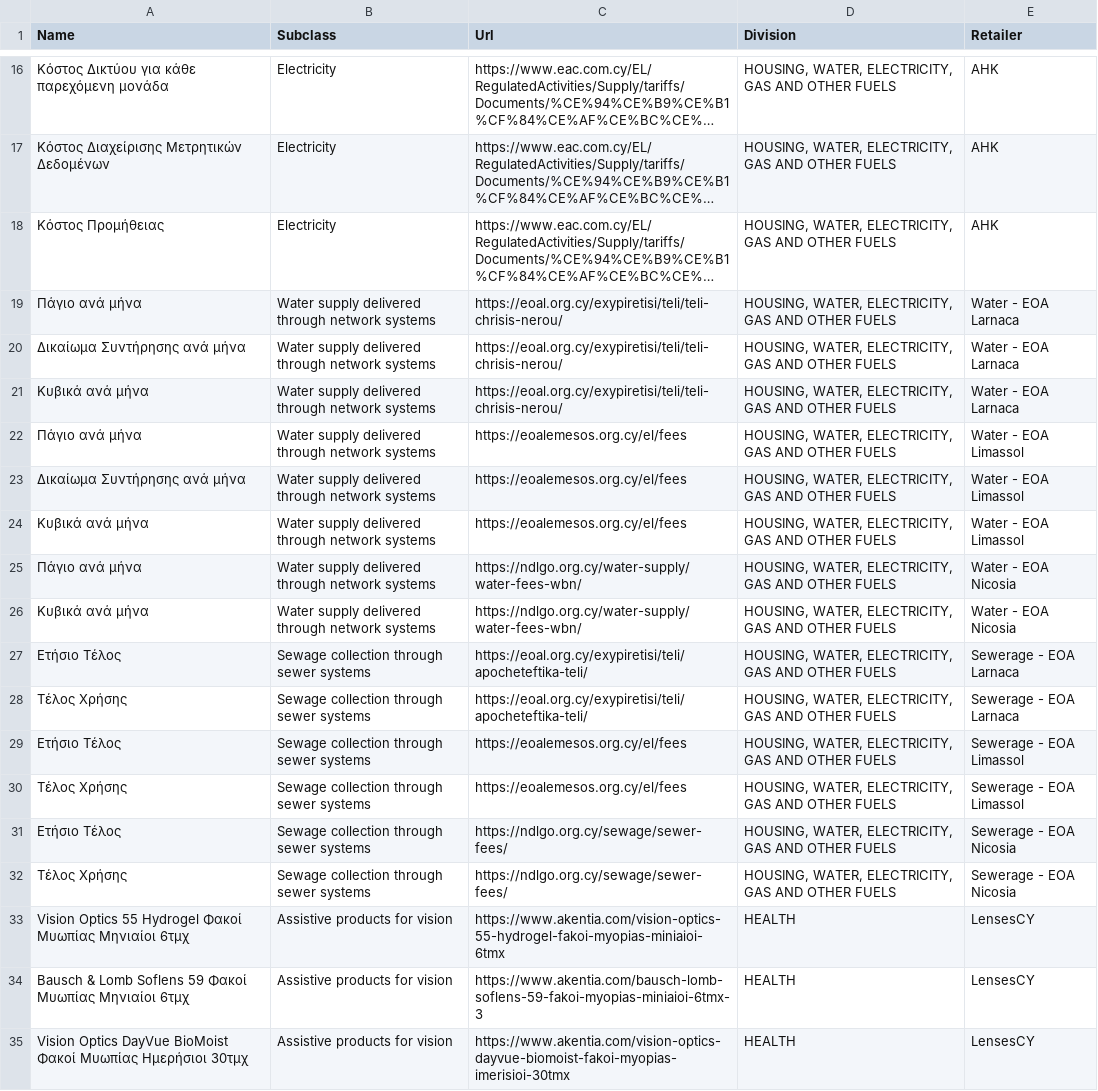
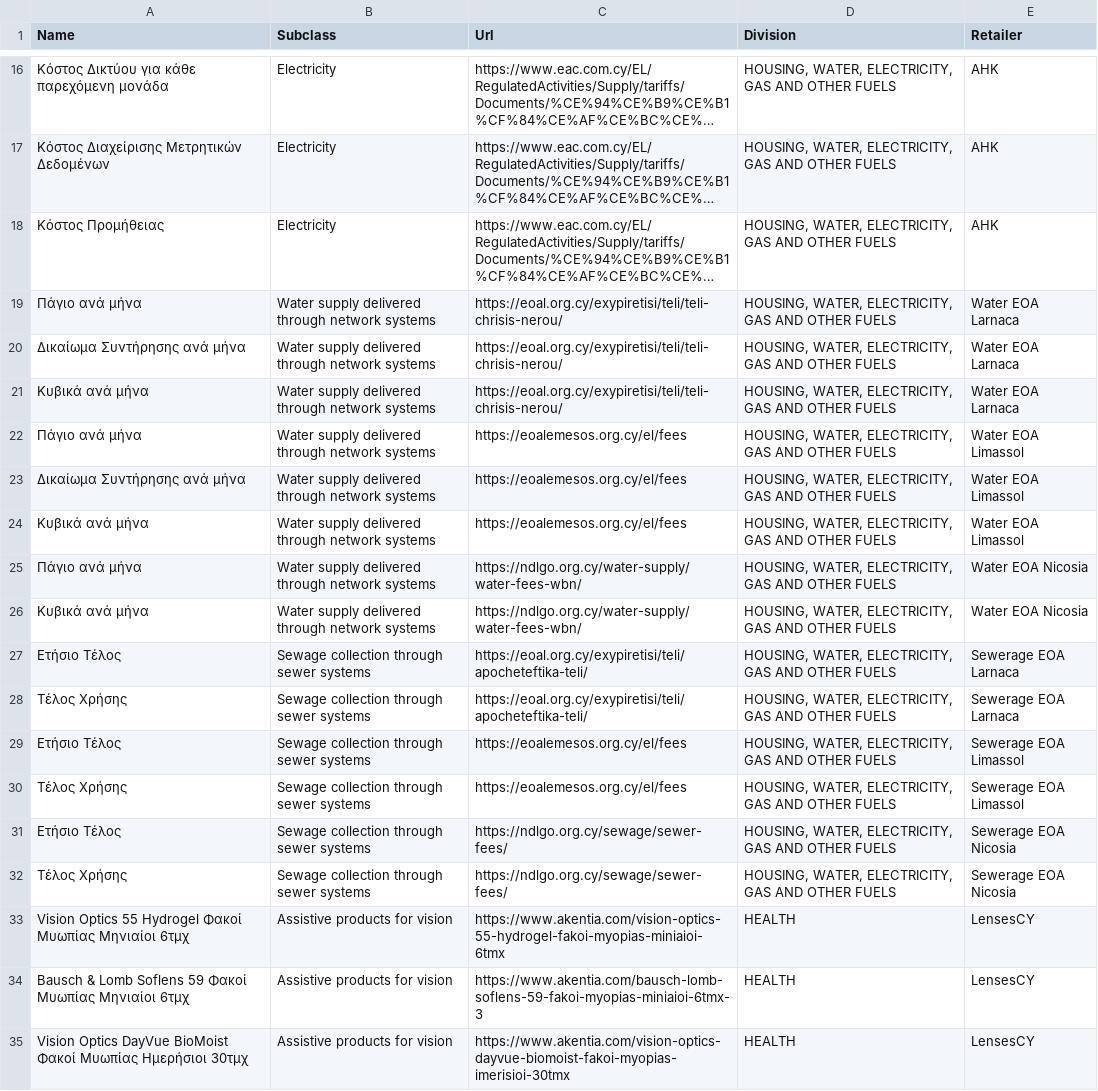
Before and after one commit to maria-papz/BillionPricesCyprusScrape, a CSV file: ECOICOPv2/Products-Urls-2.csv, drawn as a sheet; only a part is shown, gaps mark what is left out; long unchanged cells end in …; the diff names each change by its address in the sheet, - before the commit and + after, or states it on an @@ line.

Commit message:
Update Products-Urls-2.csv

```diff
--- a/ECOICOPv2/Products-Urls-2.csv
+++ b/ECOICOPv2/Products-Urls-2.csv
-E19:E21 (Retailer): Water - EOA Larnaca
+E19:E21 (Retailer): Water EOA Larnaca
-E22:E24 (Retailer): Water - EOA Limassol
+E22:E24 (Retailer): Water EOA Limassol
-E25:E26 (Retailer): Water - EOA Nicosia
+E25:E26 (Retailer): Water EOA Nicosia
-E27:E28 (Retailer): Sewerage - EOA Larnaca
+E27:E28 (Retailer): Sewerage EOA Larnaca
-E29:E30 (Retailer): Sewerage - EOA Limassol
+E29:E30 (Retailer): Sewerage EOA Limassol
-E31:E32 (Retailer): Sewerage - EOA Nicosia
+E31:E32 (Retailer): Sewerage EOA Nicosia
```
